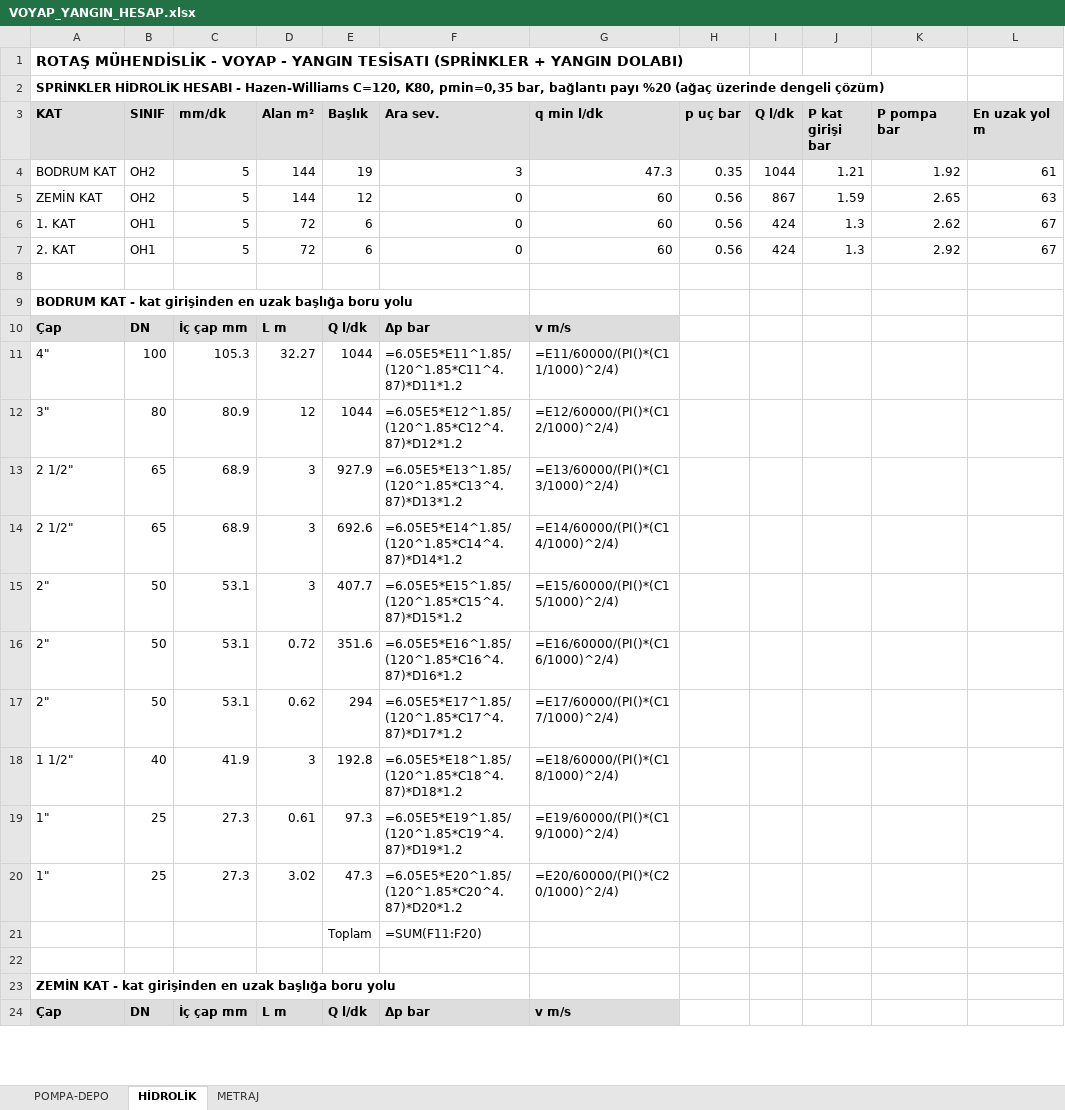
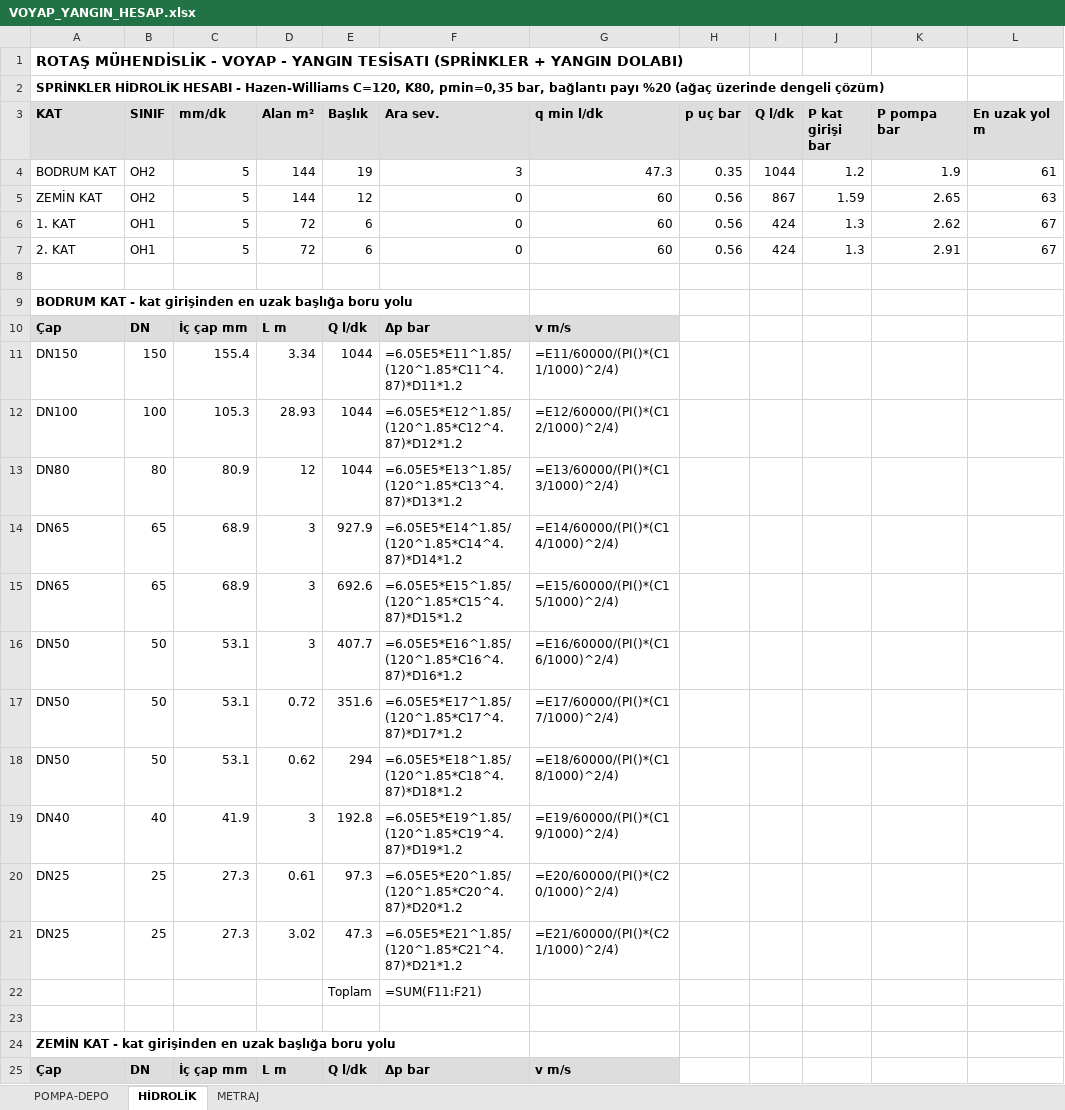
Before and after one commit to icanozkaya/rotas-cizim-motoru, an Excel workbook: proje/voyap_yangin/VOYAP_YANGIN_HESAP.xlsx, sheet HİDROLİK, drawn as a sheet; only a part is shown; values as stored, in another font and other column widths than the file's, no borders; formulas without a stored value are shown as written; addresses are those after the commit; the diff covers the shown part only; the diff names each change by its address in the sheet, - before the commit and + after, or states it on an @@ line.

```diff
--- a/proje/voyap_yangin/VOYAP_YANGIN_HESAP.xlsx (sheet HİDROLİK)
+++ b/proje/voyap_yangin/VOYAP_YANGIN_HESAP.xlsx (sheet HİDROLİK)
-J4 (P kat girişi bar): 1.21
+J4 (P kat girişi bar): 1.2
-K4 (P pompa bar): 1.92
+K4 (P pompa bar): 1.9
-K7 (P pompa bar): 2.92
+K7 (P pompa bar): 2.91
+row 11: DN150 | 150 | 155.4 | 3.34 | 1044 | =6.05E5*E11^1.85/(120^1.85*C11^4.87)*D11*1.2 | =E11/60000/(PI()*(C11/1000)^2/4)
-A12 (KAT): 4"
+A12 (KAT): DN100
-D12 (Alan m²): 32.27
+D12 (Alan m²): 28.93
-F12 (Ara sev.): =6.05E5*E11^1.85/(120^1.85*C11^4.87)*D11*1.2
+F12 (Ara sev.): =6.05E5*E12^1.85/(120^1.85*C12^4.87)*D12*1.2
-G12 (q min l/dk): =E11/60000/(PI()*(C11/1000)^2/4)
+G12 (q min l/dk): =E12/60000/(PI()*(C12/1000)^2/4)
-A13 (KAT): 3"
+A13 (KAT): DN80
-F13 (Ara sev.): =6.05E5*E12^1.85/(120^1.85*C12^4.87)*D12*1.2
+F13 (Ara sev.): =6.05E5*E13^1.85/(120^1.85*C13^4.87)*D13*1.2
-G13 (q min l/dk): =E12/60000/(PI()*(C12/1000)^2/4)
+G13 (q min l/dk): =E13/60000/(PI()*(C13/1000)^2/4)
-A14:A15 (KAT): 2 1/2"
+A14:A15 (KAT): DN65
-F14 (Ara sev.): =6.05E5*E13^1.85/(120^1.85*C13^4.87)*D13*1.2
+F14 (Ara sev.): =6.05E5*E14^1.85/(120^1.85*C14^4.87)*D14*1.2
-G14 (q min l/dk): =E13/60000/(PI()*(C13/1000)^2/4)
+G14 (q min l/dk): =E14/60000/(PI()*(C14/1000)^2/4)
-F15 (Ara sev.): =6.05E5*E14^1.85/(120^1.85*C14^4.87)*D14*1.2
+F15 (Ara sev.): =6.05E5*E15^1.85/(120^1.85*C15^4.87)*D15*1.2
-G15 (q min l/dk): =E14/60000/(PI()*(C14/1000)^2/4)
+G15 (q min l/dk): =E15/60000/(PI()*(C15/1000)^2/4)
-A16:A18 (KAT): 2"
+A16:A18 (KAT): DN50
-F16 (Ara sev.): =6.05E5*E15^1.85/(120^1.85*C15^4.87)*D15*1.2
+F16 (Ara sev.): =6.05E5*E16^1.85/(120^1.85*C16^4.87)*D16*1.2
-G16 (q min l/dk): =E15/60000/(PI()*(C15/1000)^2/4)
+G16 (q min l/dk): =E16/60000/(PI()*(C16/1000)^2/4)
-F17 (Ara sev.): =6.05E5*E16^1.85/(120^1.85*C16^4.87)*D16*1.2
+F17 (Ara sev.): =6.05E5*E17^1.85/(120^1.85*C17^4.87)*D17*1.2
-G17 (q min l/dk): =E16/60000/(PI()*(C16/1000)^2/4)
+G17 (q min l/dk): =E17/60000/(PI()*(C17/1000)^2/4)
-F18 (Ara sev.): =6.05E5*E17^1.85/(120^1.85*C17^4.87)*D17*1.2
+F18 (Ara sev.): =6.05E5*E18^1.85/(120^1.85*C18^4.87)*D18*1.2
-G18 (q min l/dk): =E17/60000/(PI()*(C17/1000)^2/4)
+G18 (q min l/dk): =E18/60000/(PI()*(C18/1000)^2/4)
-A19 (KAT): 1 1/2"
+A19 (KAT): DN40
-F19 (Ara sev.): =6.05E5*E18^1.85/(120^1.85*C18^4.87)*D18*1.2
+F19 (Ara sev.): =6.05E5*E19^1.85/(120^1.85*C19^4.87)*D19*1.2
-G19 (q min l/dk): =E18/60000/(PI()*(C18/1000)^2/4)
+G19 (q min l/dk): =E19/60000/(PI()*(C19/1000)^2/4)
-A20:A21 (KAT): 1"
+A20:A21 (KAT): DN25
-F20 (Ara sev.): =6.05E5*E19^1.85/(120^1.85*C19^4.87)*D19*1.2
+F20 (Ara sev.): =6.05E5*E20^1.85/(120^1.85*C20^4.87)*D20*1.2
-G20 (q min l/dk): =E19/60000/(PI()*(C19/1000)^2/4)
+G20 (q min l/dk): =E20/60000/(PI()*(C20/1000)^2/4)
-F21 (Ara sev.): =6.05E5*E20^1.85/(120^1.85*C20^4.87)*D20*1.2
+F21 (Ara sev.): =6.05E5*E21^1.85/(120^1.85*C21^4.87)*D21*1.2
-G21 (q min l/dk): =E20/60000/(PI()*(C20/1000)^2/4)
+G21 (q min l/dk): =E21/60000/(PI()*(C21/1000)^2/4)
-F22 (Ara sev.): =SUM(F11:F20)
+F22 (Ara sev.): =SUM(F11:F21)
```
Also changed, not shown: 2 added rows and 71 edited cells elsewhere in this sheet, sheet METRAJ, 15 other files.
